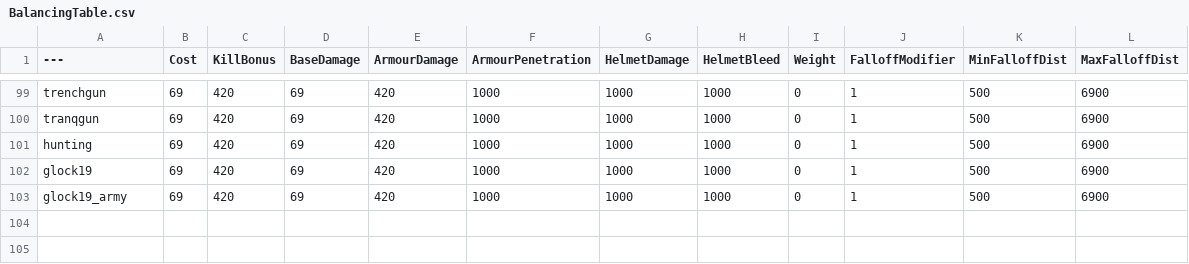
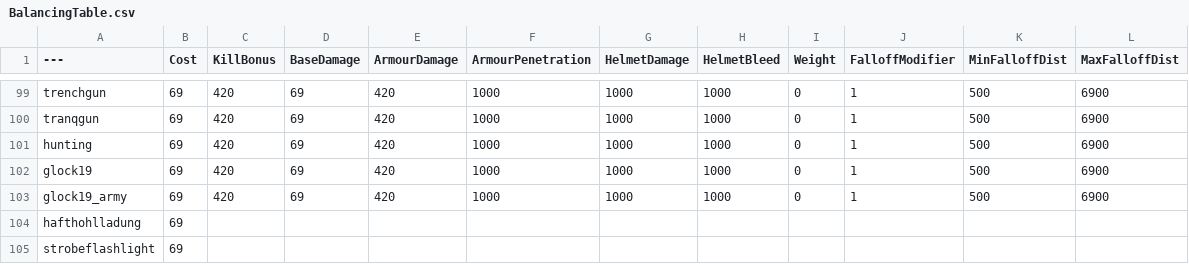
Before and after one commit to Cjscoot/BalancingTable, a CSV file: BalancingTable.csv, drawn as a sheet; only a part is shown, gaps mark what is left out.

Commit message:
Update BalancingTable.csv

```diff
--- a/BalancingTable.csv
+++ b/BalancingTable.csv
@@ -103 +103,3 @@ glock19,69,420,69,420,1000,1000,1000,0,1,500,6900
 glock19_army,69,420,69,420,1000,1000,1000,0,1,500,6900
+hafthohlladung,69,
+strobeflashlight,69,
```
